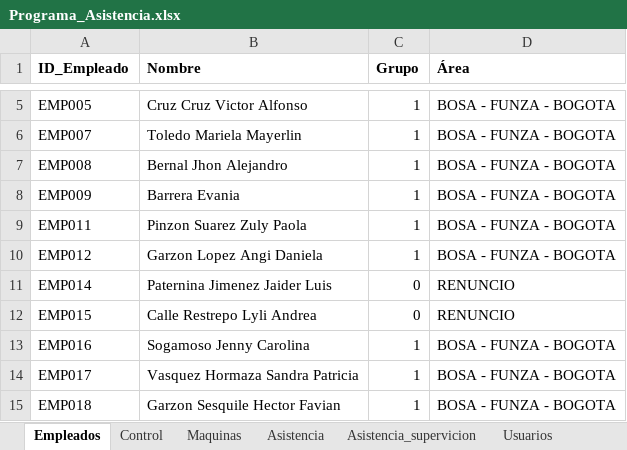
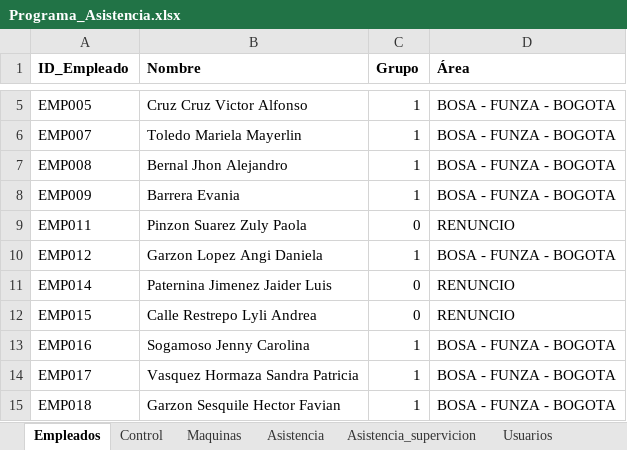
Before and after one commit to KevinQuimbayo/dashboard-merciko-data, an Excel workbook: Programa_Asistencia.xlsx, sheet Empleados, drawn as a sheet; only a part is shown, gaps mark what is left out; values as stored, in another font and other column widths than the file's, no borders; table styles not drawn; the diff names each change by its address in the sheet, - before the commit and + after, or states it on an @@ line.

Commit message:
Sync - 2026-10-20 08:38

```diff
--- a/Programa_Asistencia.xlsx (sheet Empleados)
+++ b/Programa_Asistencia.xlsx (sheet Empleados)
-C9 (Grupo): 1
+C9 (Grupo): 0
-D9 (Área): BOSA - FUNZA - BOGOTA
+D9 (Área): RENUNCIO
```
Also changed, not shown: sheet Asistencia.
